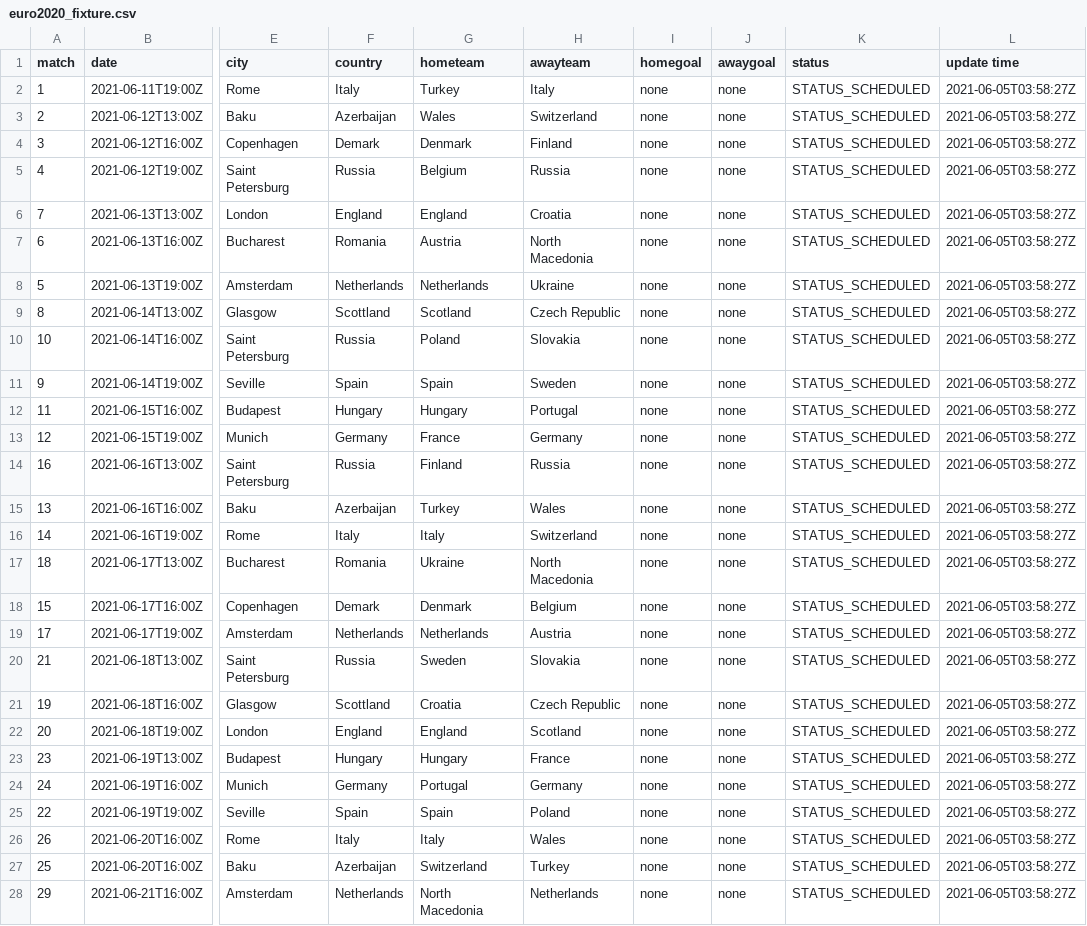
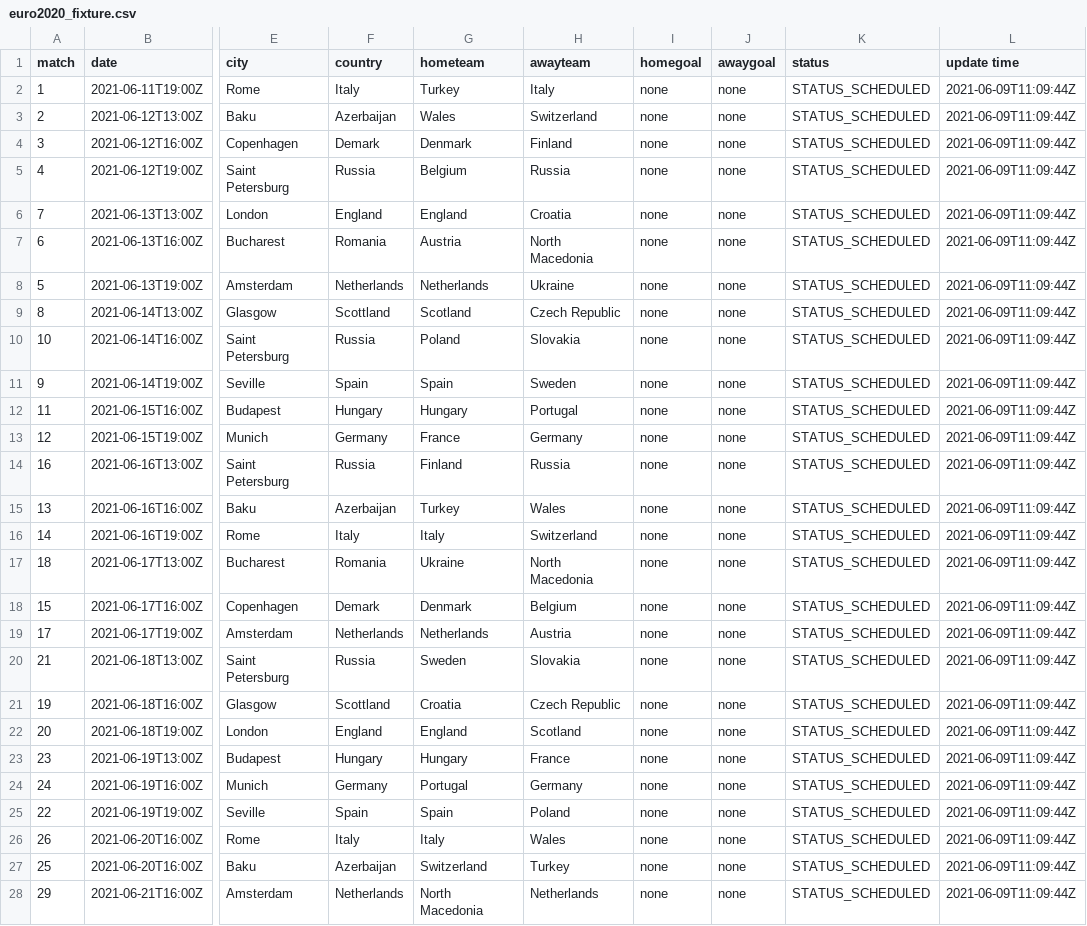
Before and after one commit to excel4soccer/euro2020, a CSV file: euro2020_fixture.csv, drawn as a sheet; only a part is shown, gaps mark what is left out; the diff covers the shown part only; the diff names each change by its address in the sheet, - before the commit and + after, or states it on an @@ line.

Commit message:
commit 2021-06-09T11:13:16Z

```diff
--- a/euro2020_fixture.csv
+++ b/euro2020_fixture.csv
-L2:L28 (update time): 2021-06-05T03:58:27Z
+L2:L28 (update time): 2021-06-09T11:09:44Z
```
Also changed, not shown: 24 edited cells elsewhere in this file.
